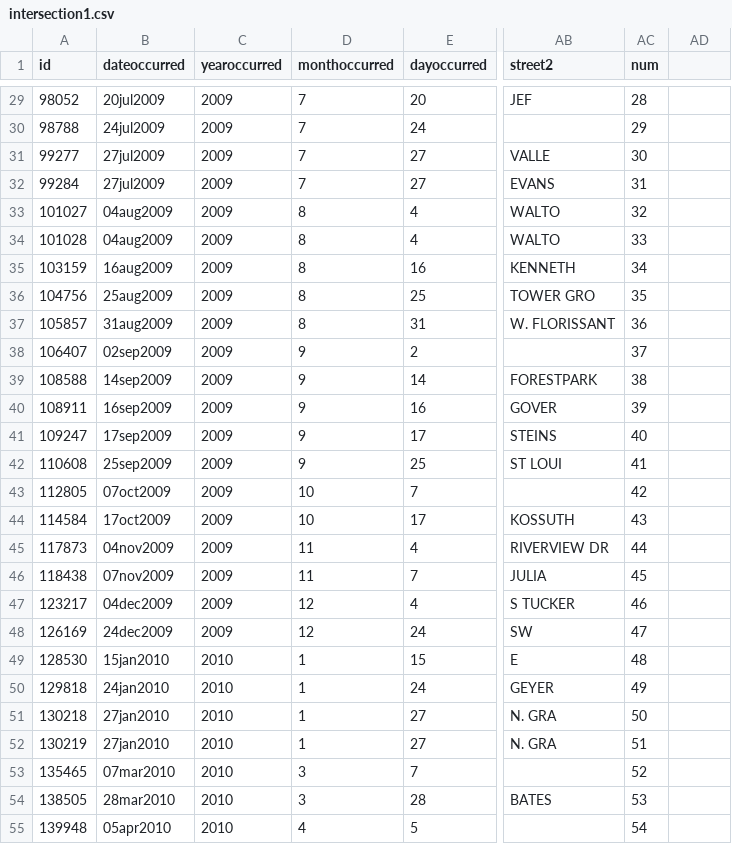
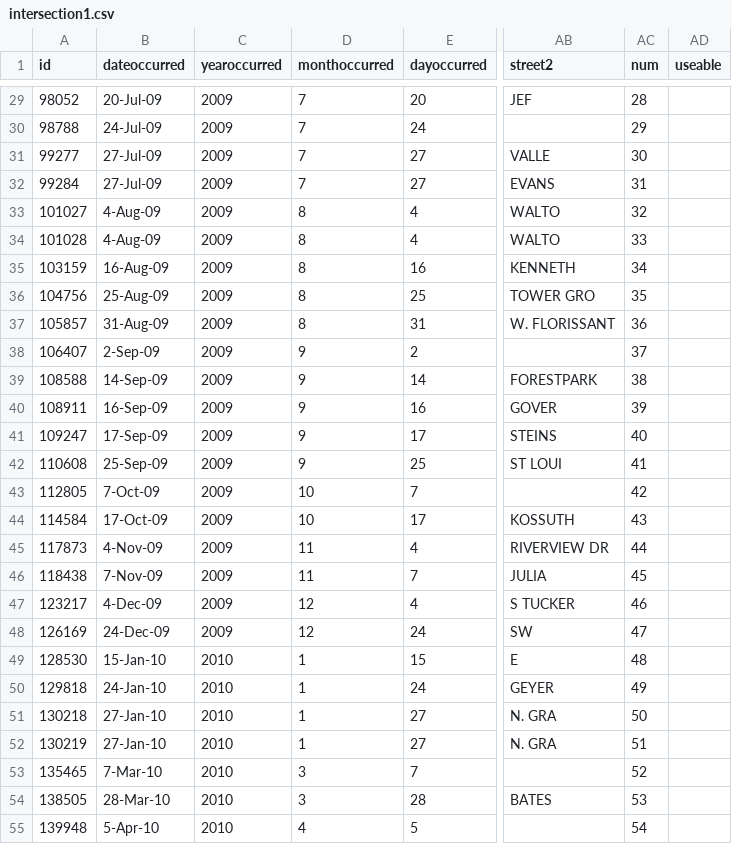
Before and after one commit to PrenerLab/BarriersCrime, a CSV file: Working Data/Manual Attention/intersections/intersection1.csv, drawn as a sheet; only a part is shown, gaps mark what is left out; the diff covers the shown part only; the diff names each change by its address in the sheet, - before the commit and + after, or states it on an @@ line.

```diff
--- a/Working Data/Manual Attention/intersections/intersection1.csv
+++ b/Working Data/Manual Attention/intersections/intersection1.csv
-AD1: (empty)
+AD1: useable
-B29 (dateoccurred): 20jul2009
+B29 (dateoccurred): 20-Jul-09
-B30 (dateoccurred): 24jul2009
+B30 (dateoccurred): 24-Jul-09
-B31:B32 (dateoccurred): 27jul2009
+B31:B32 (dateoccurred): 27-Jul-09
-B33:B34 (dateoccurred): 04aug2009
+B33:B34 (dateoccurred): 4-Aug-09
-B35 (dateoccurred): 16aug2009
+B35 (dateoccurred): 16-Aug-09
-B36 (dateoccurred): 25aug2009
+B36 (dateoccurred): 25-Aug-09
-B37 (dateoccurred): 31aug2009
+B37 (dateoccurred): 31-Aug-09
-B38 (dateoccurred): 02sep2009
+B38 (dateoccurred): 2-Sep-09
-B39 (dateoccurred): 14sep2009
+B39 (dateoccurred): 14-Sep-09
-B40 (dateoccurred): 16sep2009
+B40 (dateoccurred): 16-Sep-09
-B41 (dateoccurred): 17sep2009
+B41 (dateoccurred): 17-Sep-09
-B42 (dateoccurred): 25sep2009
+B42 (dateoccurred): 25-Sep-09
-B43 (dateoccurred): 07oct2009
+B43 (dateoccurred): 7-Oct-09
-B44 (dateoccurred): 17oct2009
+B44 (dateoccurred): 17-Oct-09
-B45 (dateoccurred): 04nov2009
+B45 (dateoccurred): 4-Nov-09
-B46 (dateoccurred): 07nov2009
+B46 (dateoccurred): 7-Nov-09
-B47 (dateoccurred): 04dec2009
+B47 (dateoccurred): 4-Dec-09
-B48 (dateoccurred): 24dec2009
+B48 (dateoccurred): 24-Dec-09
-B49 (dateoccurred): 15jan2010
+B49 (dateoccurred): 15-Jan-10
-B50 (dateoccurred): 24jan2010
+B50 (dateoccurred): 24-Jan-10
-B51:B52 (dateoccurred): 27jan2010
+B51:B52 (dateoccurred): 27-Jan-10
-B53 (dateoccurred): 07mar2010
+B53 (dateoccurred): 7-Mar-10
-B54 (dateoccurred): 28mar2010
+B54 (dateoccurred): 28-Mar-10
-B55 (dateoccurred): 05apr2010
+B55 (dateoccurred): 5-Apr-10
```
Also changed, not shown: 81 edited cells elsewhere in this file, Working Data/Manual Attention/intersections/intersection2.csv, Working Data/Manual Attention/intersections/intersection3.csv, 3 other files.
